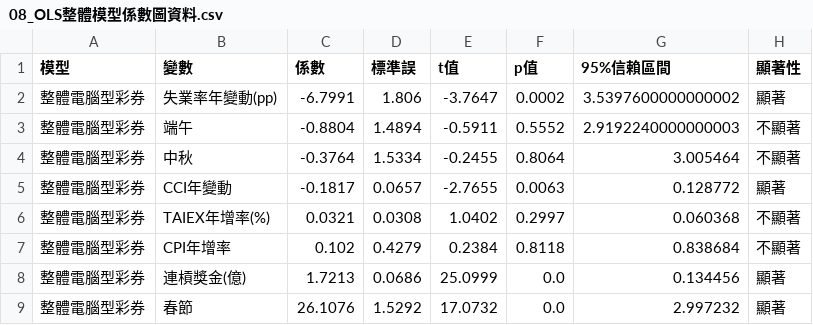
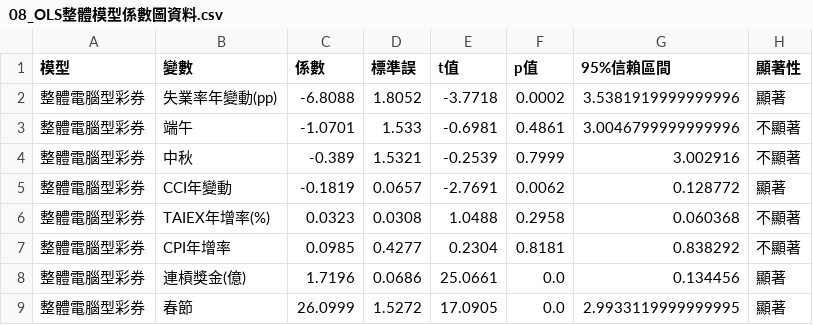
Before and after one commit to Tiffany0219/data-analysis, a CSV file: 08_OLS整體模型係數圖資料.csv, drawn as a sheet.

```diff
--- a/08_OLS整體模型係數圖資料.csv
+++ b/08_OLS整體模型係數圖資料.csv
@@ -1,9 +1,9 @@
 模型,變數,係數,標準誤,t值,p值,95%信賴區間,顯著性
-整體電腦型彩券,失業率年變動(pp),-6.7991,1.806,-3.7647,0.0002,3.5397600000000002,顯著
-整體電腦型彩券,端午,-0.8804,1.4894,-0.5911,0.5552,2.9192240000000003,不顯著
-整體電腦型彩券,中秋,-0.3764,1.5334,-0.2455,0.8064,3.005464,不顯著
-整體電腦型彩券,CCI年變動,-0.1817,0.0657,-2.7655,0.0063,0.128772,顯著
-整體電腦型彩券,TAIEX年增率(%),0.0321,0.0308,1.0402,0.2997,0.060368,不顯著
-整體電腦型彩券,CPI年增率,0.102,0.4279,0.2384,0.8118,0.838684,不顯著
-整體電腦型彩券,連槓獎金(億),1.7213,0.0686,25.0999,0.0,0.134456,顯著
-整體電腦型彩券,春節,26.1076,1.5292,17.0732,0.0,2.997232,顯著
+整體電腦型彩券,失業率年變動(pp),-6.8088,1.8052,-3.7718,0.0002,3.5381919999999996,顯著
+整體電腦型彩券,端午,-1.0701,1.533,-0.6981,0.4861,3.0046799999999996,不顯著
+整體電腦型彩券,中秋,-0.389,1.5321,-0.2539,0.7999,3.002916,不顯著
+整體電腦型彩券,CCI年變動,-0.1819,0.0657,-2.7691,0.0062,0.128772,顯著
+整體電腦型彩券,TAIEX年增率(%),0.0323,0.0308,1.0488,0.2958,0.060368,不顯著
+整體電腦型彩券,CPI年增率,0.0985,0.4277,0.2304,0.8181,0.838292,不顯著
+整體電腦型彩券,連槓獎金(億),1.7196,0.0686,25.0661,0.0,0.134456,顯著
+整體電腦型彩券,春節,26.0999,1.5272,17.0905,0.0,2.9933119999999995,顯著
```
Also changed, not shown: 05_三大節慶平均銷售額.csv, 05_節慶月份_vs_一般月份平均銷售額.csv, 17 other files.
